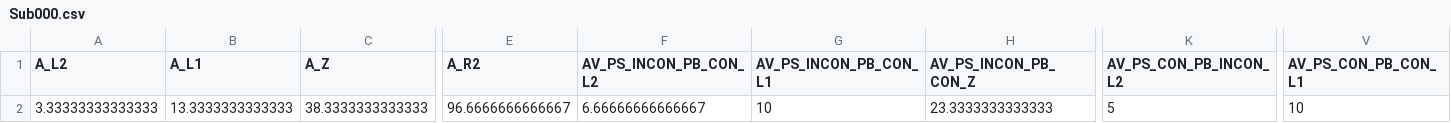
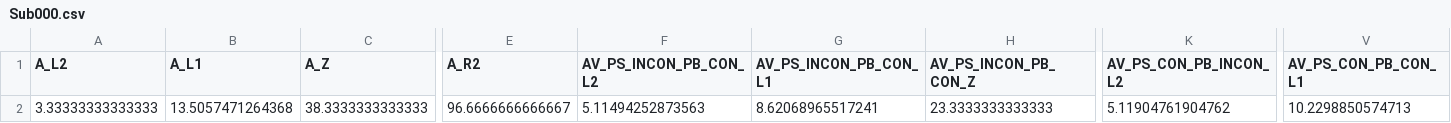
Before and after one commit to DuanZzz/crossmodal_mri_codes, a CSV file: analyses/subj_000/Sub000.csv, drawn as a sheet; only a part is shown, gaps mark what is left out; the diff names each change by its address in the sheet, - before the commit and + after, or states it on an @@ line.

```diff
--- a/analyses/subj_000/Sub000.csv
+++ b/analyses/subj_000/Sub000.csv
-B2 (A_L1): 13.3333333333333
+B2 (A_L1): 13.5057471264368
-F2 (AV_PS_INCON_PB_CON_L2): 6.66666666666667
+F2 (AV_PS_INCON_PB_CON_L2): 5.11494252873563
-G2 (AV_PS_INCON_PB_CON_L1): 10
+G2 (AV_PS_INCON_PB_CON_L1): 8.62068965517241
-K2 (AV_PS_CON_PB_INCON_L2): 5
+K2 (AV_PS_CON_PB_INCON_L2): 5.11904761904762
-V2 (AV_PS_CON_PB_CON_L1): 10
+V2 (AV_PS_CON_PB_CON_L1): 10.2298850574713
```
Also changed, not shown: analyses/subj_01/Sub01.csv, 4 other files.
